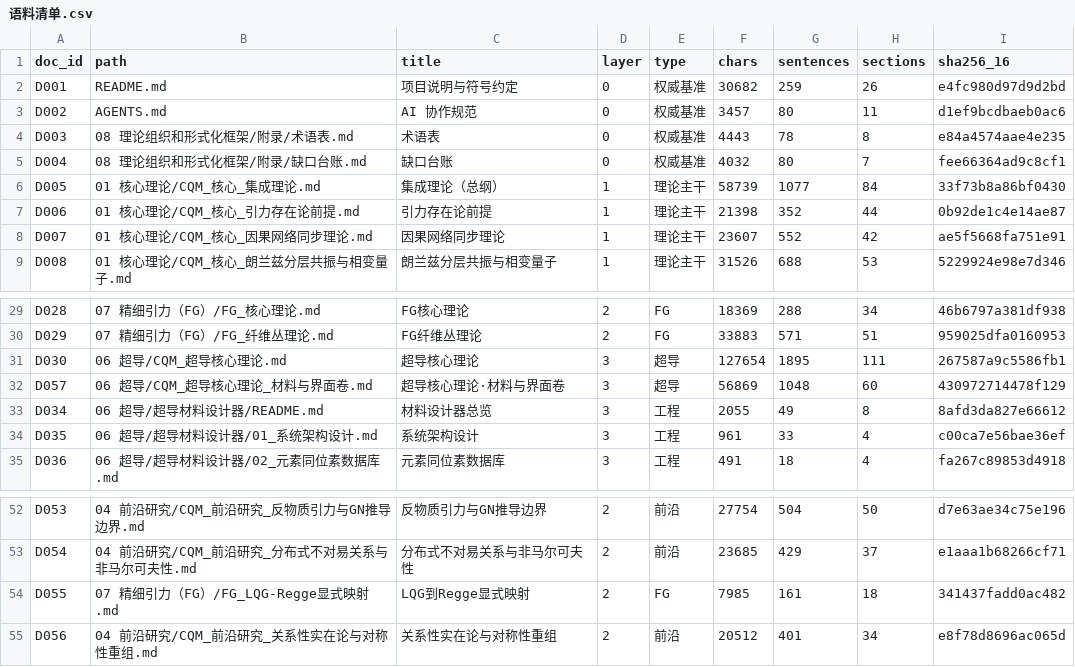
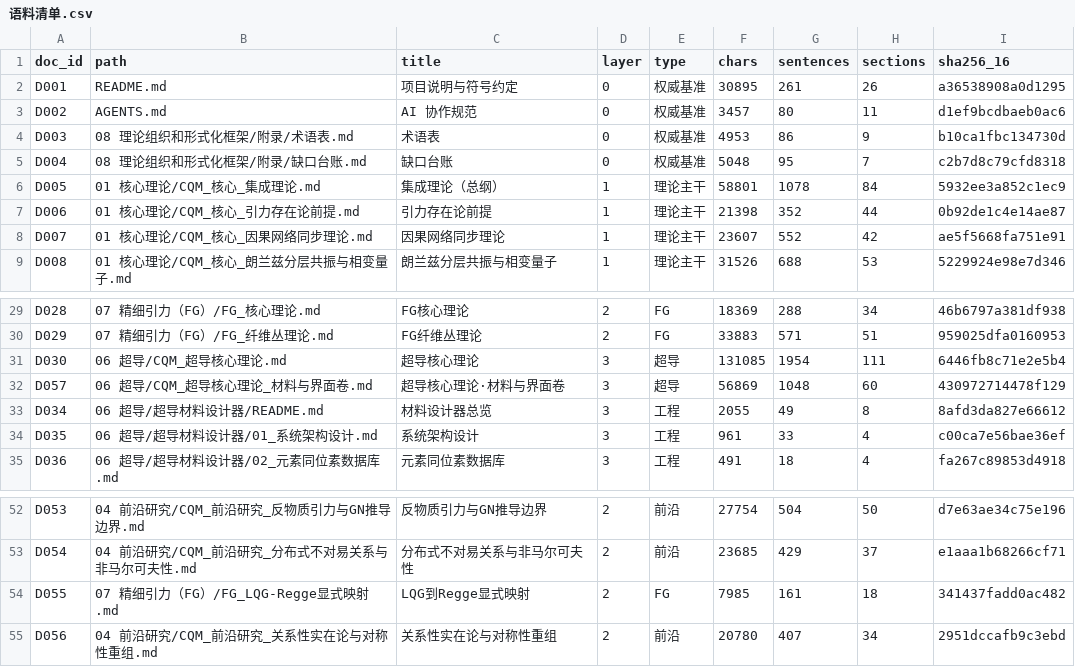
Before and after one commit to Qp1117b/Coupling-Constant-Quantum-Mechanics, a CSV file: 08 理论组织和形式化框架/00_外部引用/语料清单.csv, drawn as a sheet; only a part is shown, gaps mark what is left out.

```diff
--- a/08 理论组织和形式化框架/00_外部引用/语料清单.csv
+++ b/08 理论组织和形式化框架/00_外部引用/语料清单.csv
@@ -1,7 +1,7 @@
 doc_id,path,title,layer,type,chars,sentences,sections,sha256_16
-D001,README.md,项目说明与符号约定,0,权威基准,30682,259,26,e4fc980d97d9d2bd
+D001,README.md,项目说明与符号约定,0,权威基准,30895,261,26,a36538908a0d1295
 D002,AGENTS.md,AI 协作规范,0,权威基准,3457,80,11,d1ef9bcdbaeb0ac6
-D003,08 理论组织和形式化框架/附录/术语表.md,术语表,0,权威基准,4443,78,8,e84a4574aae4e235
-D004,08 理论组织和形式化框架/附录/缺口台账.md,缺口台账,0,权威基准,4032,80,7,fee66364ad9c8cf1
-D005,01 核心理论/CQM_核心_集成理论.md,集成理论（总纲）,1,理论主干,58739,1077,84,33f73b8a86bf0430
+D003,08 理论组织和形式化框架/附录/术语表.md,术语表,0,权威基准,4953,86,9,b10ca1fbc134730d
+D004,08 理论组织和形式化框架/附录/缺口台账.md,缺口台账,0,权威基准,5048,95,7,c2b7d8c79cfd8318
+D005,01 核心理论/CQM_核心_集成理论.md,集成理论（总纲）,1,理论主干,58801,1078,84,5932ee3a852c1ec9
 D006,01 核心理论/CQM_核心_引力存在论前提.md,引力存在论前提,1,理论主干,21398,352,44,0b92de1c4e14ae87
@@ -30,3 +30,3 @@ D028,07 精细引力（FG）/FG_核心理论.md,FG核心理论,2,FG,18369,288,34
 D029,07 精细引力（FG）/FG_纤维丛理论.md,FG纤维丛理论,2,FG,33883,571,51,959025dfa0160953
-D030,06 超导/CQM_超导核心理论.md,超导核心理论,3,超导,127654,1895,111,267587a9c5586fb1
+D030,06 超导/CQM_超导核心理论.md,超导核心理论,3,超导,131085,1954,111,6446fb8c71e2e5b4
 D057,06 超导/CQM_超导核心理论_材料与界面卷.md,超导核心理论·材料与界面卷,3,超导,56869,1048,60,430972714478f129
@@ -54,2 +54,2 @@ D054,04 前沿研究/CQM_前沿研究_分布式不对易关系与非马尔可夫
 D055,07 精细引力（FG）/FG_LQG-Regge显式映射.md,LQG到Regge显式映射,2,FG,7985,161,18,341437fadd0ac482
-D056,04 前沿研究/CQM_前沿研究_关系性实在论与对称性重组.md,关系性实在论与对称性重组,2,前沿,20512,401,34,e8f78d8696ac065d
+D056,04 前沿研究/CQM_前沿研究_关系性实在论与对称性重组.md,关系性实在论与对称性重组,2,前沿,20780,407,34,2951dccafb9c3ebd
```
Also changed, not shown: 08 理论组织和形式化框架/00_外部引用/章节索引.csv, 08 理论组织和形式化框架/00_外部引用/证据映射.csv, 26 other files.
